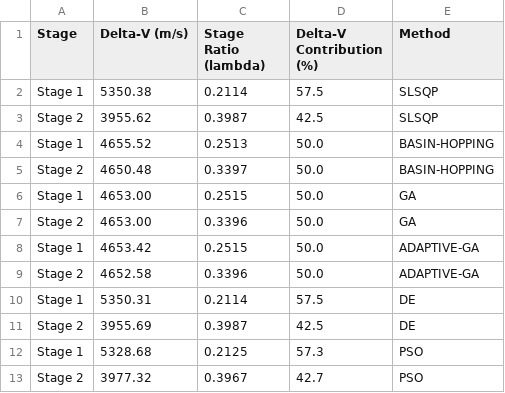
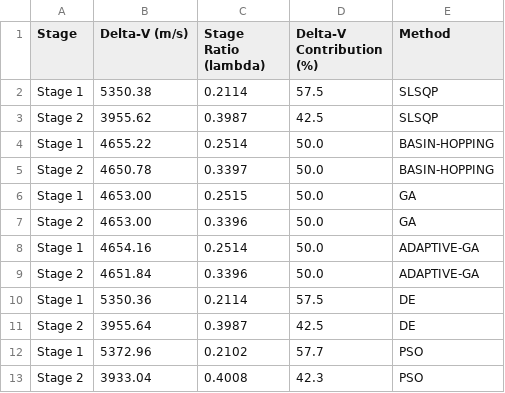
Before and after one commit to vkhansen/Rocket_Propulsion, a CSV file: Stage_Opt/output/stage_results.csv, drawn as a sheet.

```diff
--- a/Stage_Opt/output/stage_results.csv
+++ b/Stage_Opt/output/stage_results.csv
@@ -3,11 +3,11 @@ Stage 1,5350.38,0.2114,57.5,SLSQP
 Stage 2,3955.62,0.3987,42.5,SLSQP
-Stage 1,4655.52,0.2513,50.0,BASIN-HOPPING
-Stage 2,4650.48,0.3397,50.0,BASIN-HOPPING
+Stage 1,4655.22,0.2514,50.0,BASIN-HOPPING
+Stage 2,4650.78,0.3397,50.0,BASIN-HOPPING
 Stage 1,4653.00,0.2515,50.0,GA
 Stage 2,4653.00,0.3396,50.0,GA
-Stage 1,4653.42,0.2515,50.0,ADAPTIVE-GA
-Stage 2,4652.58,0.3396,50.0,ADAPTIVE-GA
-Stage 1,5350.31,0.2114,57.5,DE
-Stage 2,3955.69,0.3987,42.5,DE
-Stage 1,5328.68,0.2125,57.3,PSO
-Stage 2,3977.32,0.3967,42.7,PSO
+Stage 1,4654.16,0.2514,50.0,ADAPTIVE-GA
+Stage 2,4651.84,0.3396,50.0,ADAPTIVE-GA
+Stage 1,5350.36,0.2114,57.5,DE
+Stage 2,3955.64,0.3987,42.5,DE
+Stage 1,5372.96,0.2102,57.7,PSO
+Stage 2,3933.04,0.4008,42.3,PSO
```
Also changed, not shown: Stage_Opt/output/optimization_summary.csv, 7 other files.
